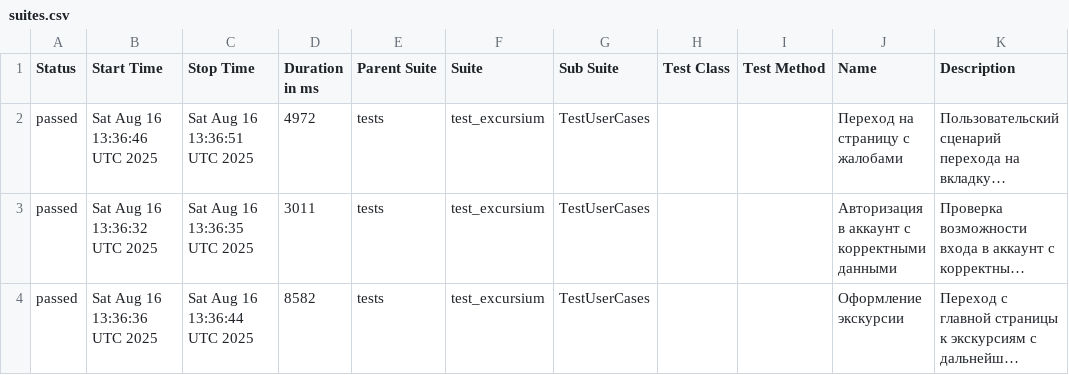
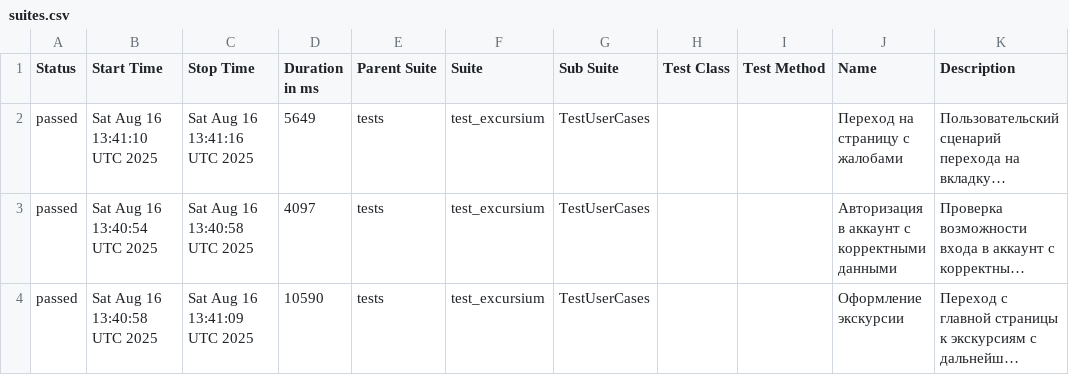
Before and after one commit to AlbertMaratovich/Excursium_project, a CSV file: data/suites.csv, drawn as a sheet; long unchanged cells end in …; the diff names each change by its address in the sheet, - before the commit and + after, or states it on an @@ line.

```diff
--- a/data/suites.csv
+++ b/data/suites.csv
-B2 (Start Time): Sat Aug 16 13:36:46 UTC 2025
+B2 (Start Time): Sat Aug 16 13:41:10 UTC 2025
-C2 (Stop Time): Sat Aug 16 13:36:51 UTC 2025
+C2 (Stop Time): Sat Aug 16 13:41:16 UTC 2025
-D2 (Duration in ms): 4972
+D2 (Duration in ms): 5649
-B3 (Start Time): Sat Aug 16 13:36:32 UTC 2025
+B3 (Start Time): Sat Aug 16 13:40:54 UTC 2025
-C3 (Stop Time): Sat Aug 16 13:36:35 UTC 2025
+C3 (Stop Time): Sat Aug 16 13:40:58 UTC 2025
-D3 (Duration in ms): 3011
+D3 (Duration in ms): 4097
-B4 (Start Time): Sat Aug 16 13:36:36 UTC 2025
+B4 (Start Time): Sat Aug 16 13:40:58 UTC 2025
-C4 (Stop Time): Sat Aug 16 13:36:44 UTC 2025
+C4 (Stop Time): Sat Aug 16 13:41:09 UTC 2025
-D4 (Duration in ms): 8582
+D4 (Duration in ms): 10590
```
Also changed, not shown: 21 other files.
